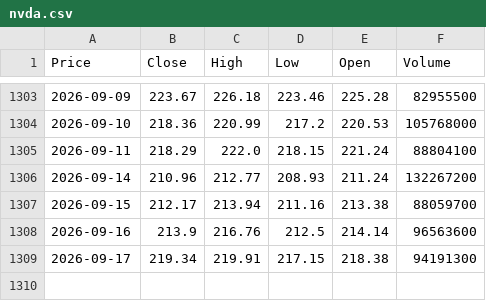
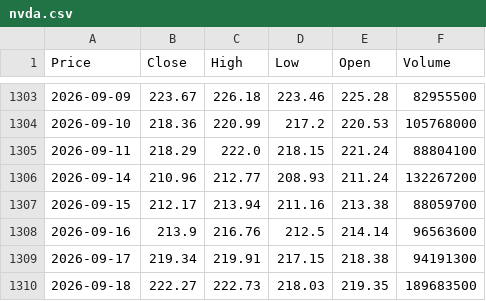
Before and after one commit to TineyKode/stock-ai, a CSV file: data/us/nvda.csv, drawn as a sheet; only a part is shown, gaps mark what is left out; the diff names each change by its address in the sheet, - before the commit and + after, or states it on an @@ line.

```diff
--- a/data/us/nvda.csv
+++ b/data/us/nvda.csv
+row 1310: 2026-09-18 | 222.27 | 222.73 | 218.03 | 219.35 | 189683500
```
Also changed, not shown: data/us/aapl.csv, data/us/adbe.csv, 27 other files.
